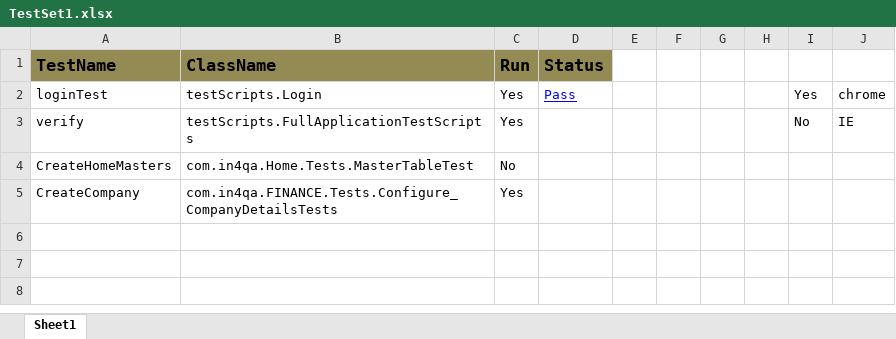
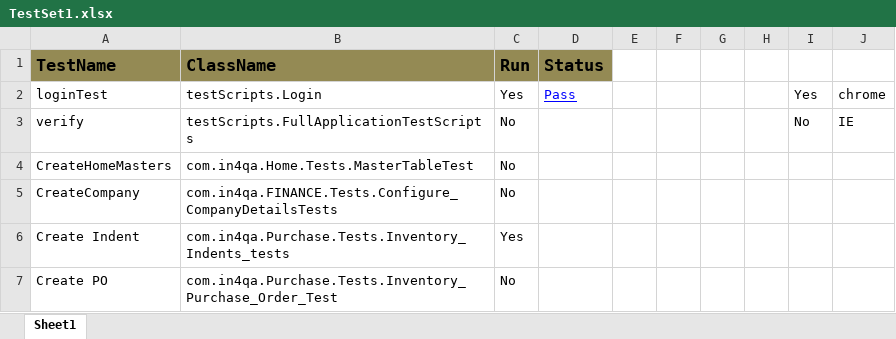
Before and after one commit to IN4QA/IN4_Testing_FRameWork, an Excel workbook: IN4RE/ExecutionController/TestSet1.xlsx, sheet Sheet1, drawn as a sheet; values as stored, in another font and other column widths than the file's, no borders; the diff names each change by its address in the sheet, - before the commit and + after, or states it on an @@ line.

Commit message:
indent creation

```diff
--- a/IN4RE/ExecutionController/TestSet1.xlsx (sheet Sheet1)
+++ b/IN4RE/ExecutionController/TestSet1.xlsx (sheet Sheet1)
-C3 (Run): Yes
+C3 (Run): No
-C5 (Run): Yes
+C5 (Run): No
+row 6: Create Indent | com.in4qa.Purchase.Tests.Inventory_Indents_tests | Yes
+row 7: Create PO | com.in4qa.Purchase.Tests.Inventory_Purchase_Order_Test | No
```
Also changed, not shown: 10 other files.
